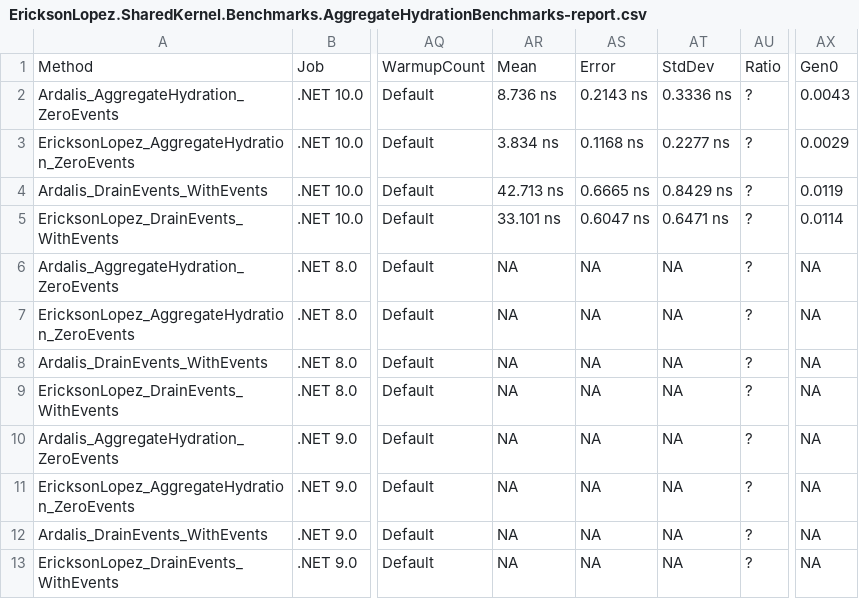
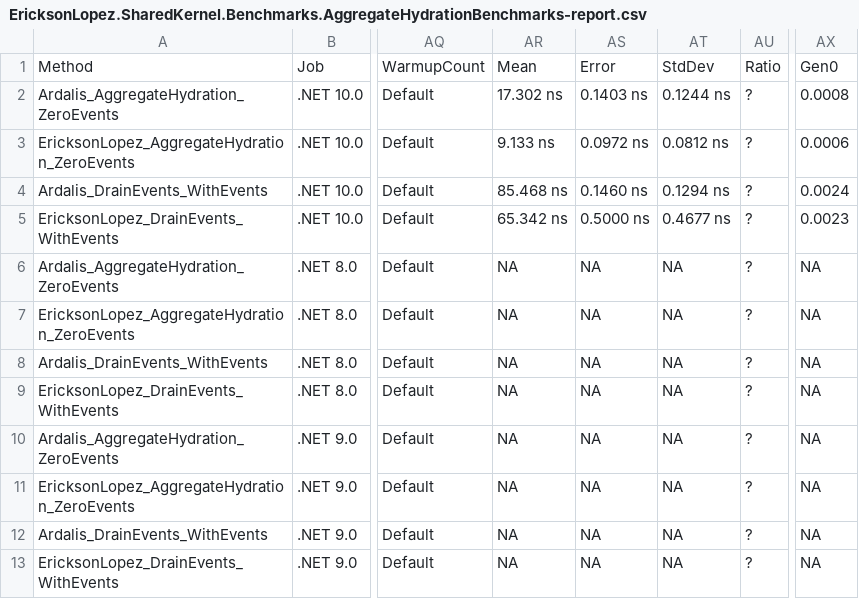
Before and after one commit to ericksonlopezf/dotnet-shared-kernel, a CSV file: benchmarks/results/results/EricksonLopez.SharedKernel.Benchmarks.AggregateHydrationBenchmarks-report.csv, drawn as a sheet; only a part is shown, gaps mark what is left out; the diff names each change by its address in the sheet, - before the commit and + after, or states it on an @@ line.

```diff
--- a/benchmarks/results/results/EricksonLopez.SharedKernel.Benchmarks.AggregateHydrationBenchmarks-report.csv
+++ b/benchmarks/results/results/EricksonLopez.SharedKernel.Benchmarks.AggregateHydrationBenchmarks-report.csv
-AR2: 8.736 ns
+AR2: 17.302 ns
-AS2: 0.2143 ns
+AS2: 0.1403 ns
-AT2: 0.3336 ns
+AT2: 0.1244 ns
-AX2: 0.0043
+AX2: 0.0008
-AR3: 3.834 ns
+AR3: 9.133 ns
-AS3: 0.1168 ns
+AS3: 0.0972 ns
-AT3: 0.2277 ns
+AT3: 0.0812 ns
-AX3: 0.0029
+AX3: 0.0006
-AR4: 42.713 ns
+AR4: 85.468 ns
-AS4: 0.6665 ns
+AS4: 0.1460 ns
-AT4: 0.8429 ns
+AT4: 0.1294 ns
-AX4: 0.0119
+AX4: 0.0024
-AR5: 33.101 ns
+AR5: 65.342 ns
-AS5: 0.6047 ns
+AS5: 0.5000 ns
-AT5: 0.6471 ns
+AT5: 0.4677 ns
-AX5: 0.0114
+AX5: 0.0023
```
Also changed, not shown: benchmarks/results/results/EricksonLopez.SharedKernel.Benchmarks.EntityComparisonBenchmarks-report.csv, benchmarks/results/results/EricksonLopez.SharedKernel.Benchmarks.SharedKernelBenchmarks-report.csv, 13 other files.
